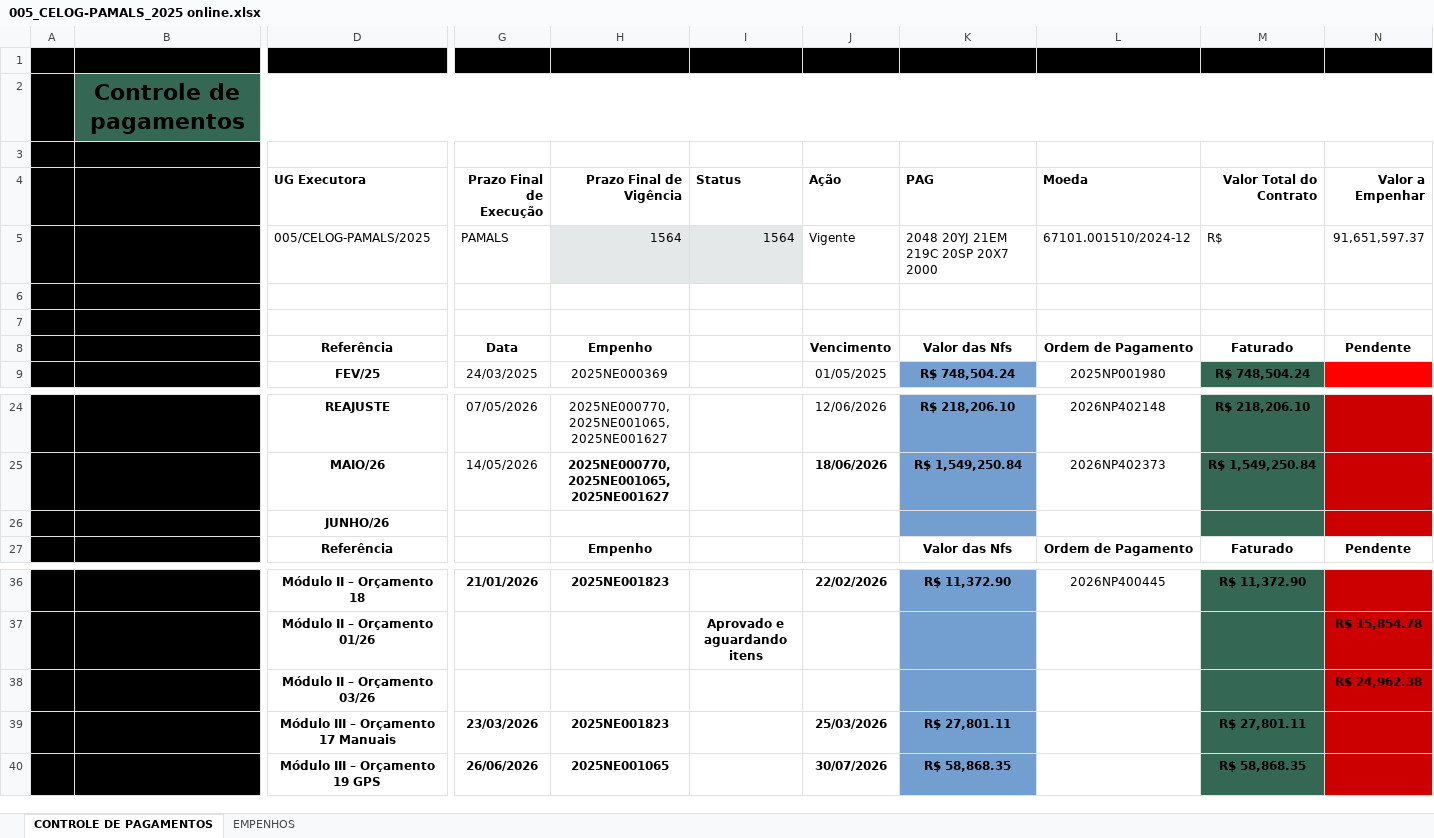
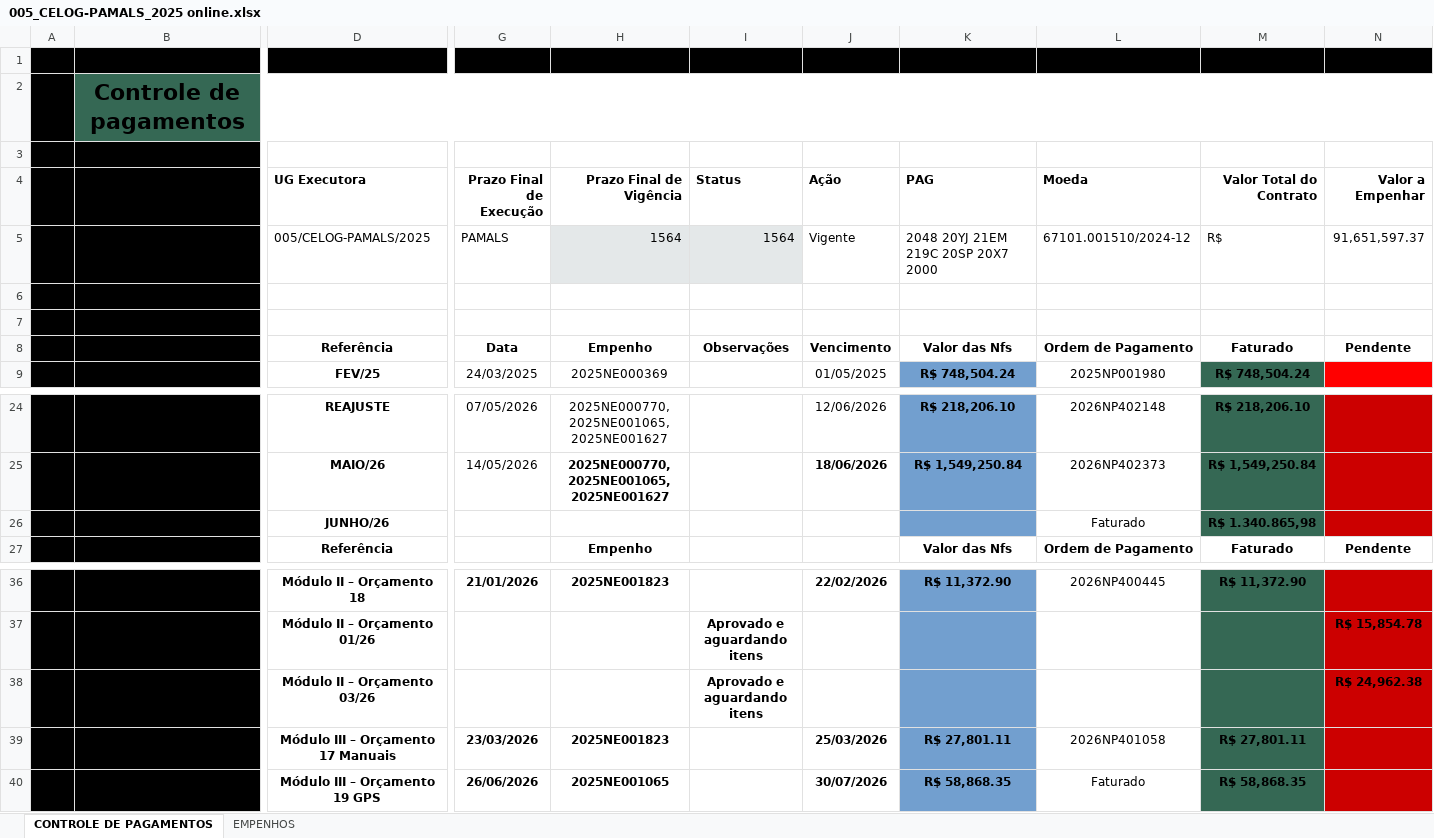
Before and after one commit to wallacedellaney/c98a-pamals, an Excel workbook: Contrato 005/Dashboard/01_Bases_Originais/005_CELOG_2025/005_CELOG-PAMALS_2025 online.xlsx, sheet CONTROLE DE PAGAMENTOS, drawn as a sheet; only a part is shown, gaps mark what is left out; values as stored, in another font and other column widths than the file's, no borders; charts and pictures not drawn; removed rows and columns are numbered as before the commit, all else as after; rows hold the shown columns only; the diff names each change by its address in the sheet, - before the commit and + after, or states it on an @@ line.

```diff
--- a/Contrato 005/Dashboard/01_Bases_Originais/005_CELOG_2025/005_CELOG-PAMALS_2025 online.xlsx (sheet CONTROLE DE PAGAMENTOS)
+++ b/Contrato 005/Dashboard/01_Bases_Originais/005_CELOG_2025/005_CELOG-PAMALS_2025 online.xlsx (sheet CONTROLE DE PAGAMENTOS)
-I8 (Status): (empty)
+I8 (Status): Observações
-row 26:  |  | JUNHO/26
+row 26:  |  | JUNHO/26 |  |  |  |  |  | Faturado | R$ 1.340.865,98
-I38 (Status): (empty)
+I38 (Status): Aprovado e aguardando itens
-L39 (Moeda): (empty)
+L39 (Moeda): 2026NP401058
-L40 (Moeda): (empty)
+L40 (Moeda): Faturado
```
Also changed, not shown: Contrato 005/Dashboard/02_Dados_Tratados/base_pagamentos_tratada.xlsx, 3 other files.
